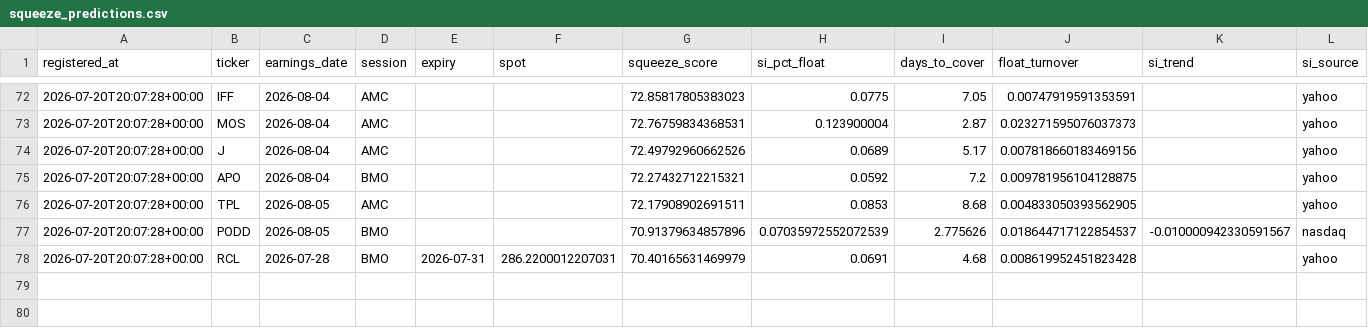
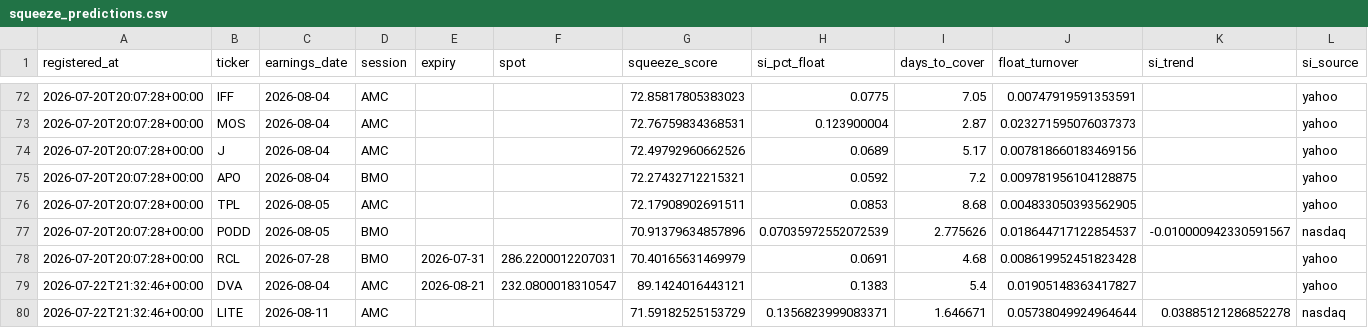
Before and after one commit to pykerl/earnings_trade_engine, a CSV file: log/squeeze_predictions.csv, drawn as a sheet; only a part is shown, gaps mark what is left out; rows hold the shown columns only; the diff names each change by its address in the sheet, - before the commit and + after, or states it on an @@ line.

```diff
--- a/log/squeeze_predictions.csv
+++ b/log/squeeze_predictions.csv
+row 79: 2026-07-22T21:32:46+00:00 | DVA | 2026-08-04 | AMC | 2026-08-21 | 232.0800018310547 | 89.1424016443121 | 0.1383 | 5.4 | 0.01905148363417827 |  | yahoo
+row 80: 2026-07-22T21:32:46+00:00 | LITE | 2026-08-11 | AMC |  |  | 71.59182525153729 | 0.1356823999083371 | 1.646671 | 0.05738049924964644 | 0.03885121286852278 | nasdaq
```
Also changed, not shown: 2 other files.
